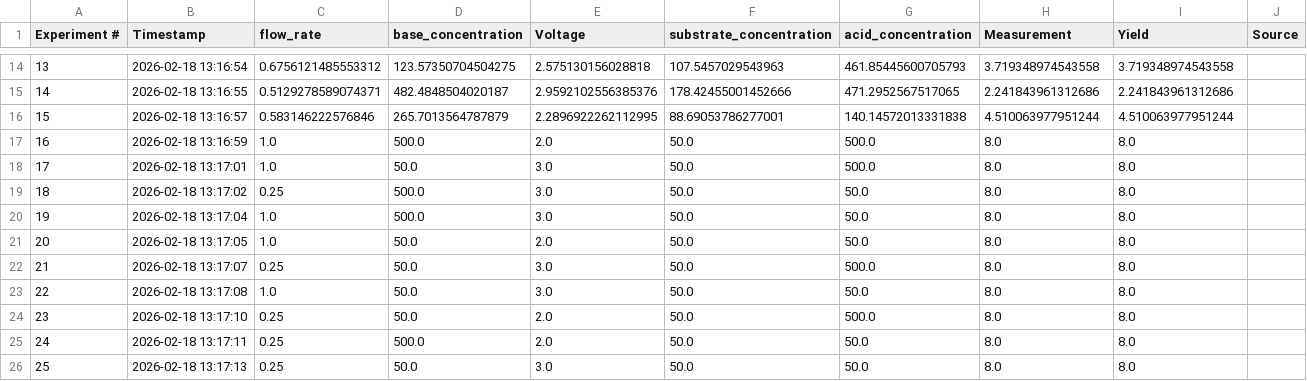
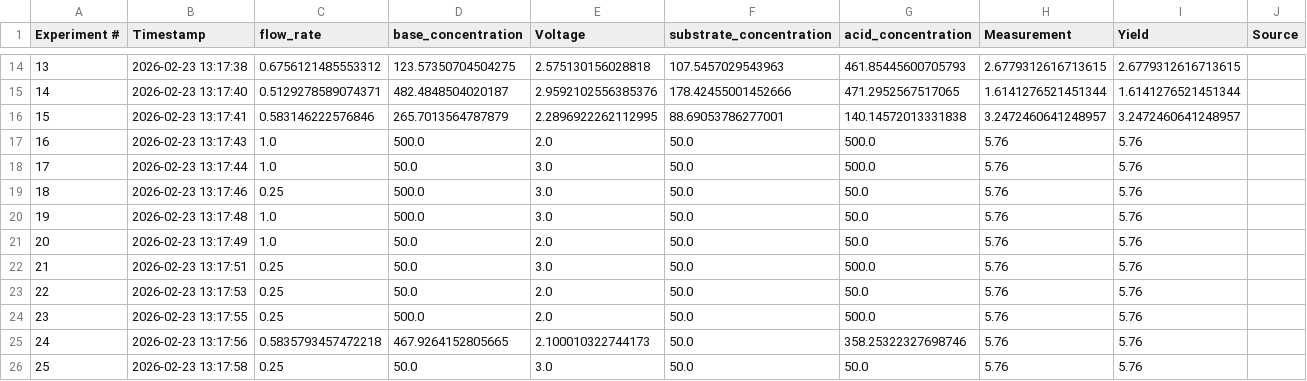
Before and after one commit to Gono-cl/Streamlit_VOL, a CSV file: resumable_runs/Test Reproducibility/experiment_data.csv, drawn as a sheet; only a part is shown, gaps mark what is left out; the diff covers the shown part only.

```diff
--- a/resumable_runs/Test Reproducibility/experiment_data.csv
+++ b/resumable_runs/Test Reproducibility/experiment_data.csv
@@ -14,13 +14,13 @@ Experiment #,Timestamp,flow_rate,base_concentration,Voltage,substrate_concentrat
-13,2026-02-18 13:16:54,0.6756121485553312,123.57350704504275,2.575130156028818,107.5457029543963,461.85445600705793,3.719348974543558,3.719348974543558,
-14,2026-02-18 13:16:55,0.5129278589074371,482.4848504020187,2.9592102556385376,178.42455001452666,471.2952567517065,2.241843961312686,2.241843961312686,
-15,2026-02-18 13:16:57,0.583146222576846,265.7013564787879,2.2896922262112995,88.69053786277001,140.14572013331838,4.510063977951244,4.510063977951244,
-16,2026-02-18 13:16:59,1.0,500.0,2.0,50.0,500.0,8.0,8.0,
-17,2026-02-18 13:17:01,1.0,50.0,3.0,50.0,500.0,8.0,8.0,
-18,2026-02-18 13:17:02,0.25,500.0,3.0,50.0,50.0,8.0,8.0,
-19,2026-02-18 13:17:04,1.0,500.0,3.0,50.0,50.0,8.0,8.0,
-20,2026-02-18 13:17:05,1.0,50.0,2.0,50.0,50.0,8.0,8.0,
-21,2026-02-18 13:17:07,0.25,50.0,3.0,50.0,500.0,8.0,8.0,
-22,2026-02-18 13:17:08,1.0,50.0,3.0,50.0,50.0,8.0,8.0,
-23,2026-02-18 13:17:10,0.25,50.0,2.0,50.0,500.0,8.0,8.0,
-24,2026-02-18 13:17:11,0.25,500.0,2.0,50.0,50.0,8.0,8.0,
-25,2026-02-18 13:17:13,0.25,50.0,3.0,50.0,50.0,8.0,8.0,
+13,2026-02-23 13:17:38,0.6756121485553312,123.57350704504275,2.575130156028818,107.5457029543963,461.85445600705793,2.6779312616713615,2.6779312616713615,
+14,2026-02-23 13:17:40,0.5129278589074371,482.4848504020187,2.9592102556385376,178.42455001452666,471.2952567517065,1.6141276521451344,1.6141276521451344,
+15,2026-02-23 13:17:41,0.583146222576846,265.7013564787879,2.2896922262112995,88.69053786277001,140.14572013331838,3.2472460641248957,3.2472460641248957,
+16,2026-02-23 13:17:43,1.0,500.0,2.0,50.0,500.0,5.76,5.76,
+17,2026-02-23 13:17:44,1.0,50.0,3.0,50.0,500.0,5.76,5.76,
+18,2026-02-23 13:17:46,0.25,500.0,3.0,50.0,50.0,5.76,5.76,
+19,2026-02-23 13:17:48,1.0,500.0,3.0,50.0,50.0,5.76,5.76,
+20,2026-02-23 13:17:49,1.0,50.0,2.0,50.0,50.0,5.76,5.76,
+21,2026-02-23 13:17:51,0.25,50.0,3.0,50.0,500.0,5.76,5.76,
+22,2026-02-23 13:17:53,0.25,50.0,2.0,50.0,50.0,5.76,5.76,
+23,2026-02-23 13:17:55,0.25,500.0,2.0,50.0,500.0,5.76,5.76,
+24,2026-02-23 13:17:56,0.5835793457472218,467.9264152805665,2.100010322744173,50.0,358.25322327698746,5.76,5.76,
+25,2026-02-23 13:17:58,0.25,50.0,3.0,50.0,50.0,5.76,5.76,
```
Also changed, not shown: 64 edited cells elsewhere in this file, raw_measurements/Test_Reproducibility_measurements.csv, resumable_runs/Test Reproducibility/reproducibility_log.csv, 8 other files.
